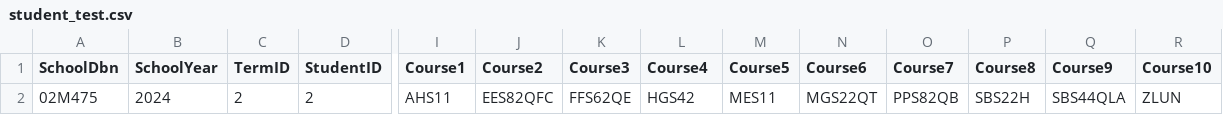
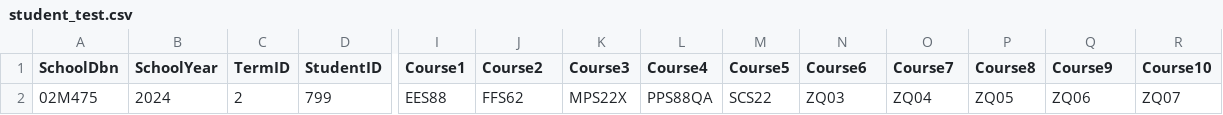
Before and after one commit to AndyShyklo/Poeas__andys103_jadyl3, a CSV file: app/student_test.csv, drawn as a sheet; only a part is shown, gaps mark what is left out; removed rows and columns are numbered as before the commit, all else as after; rows hold the shown columns only; the diff names each change by its address in the sheet, - before the commit and + after, or states it on an @@ line.

```diff
--- a/app/student_test.csv
+++ b/app/student_test.csv
-row 2: 02M475 | 2024 | 2 | 2 | AHS11 | EES82QFC | FFS62QE | HGS42 | MES11 | MGS22QT | PPS82QB | SBS22H | SBS44QLA | ZLUN
+row 2: 02M475 | 2024 | 2 | 799 | EES88 | FFS62 | MPS22X | PPS88QA | SCS22 | ZQ03 | ZQ04 | ZQ05 | ZQ06 | ZQ07
```
Also changed, not shown: 3 other files.
